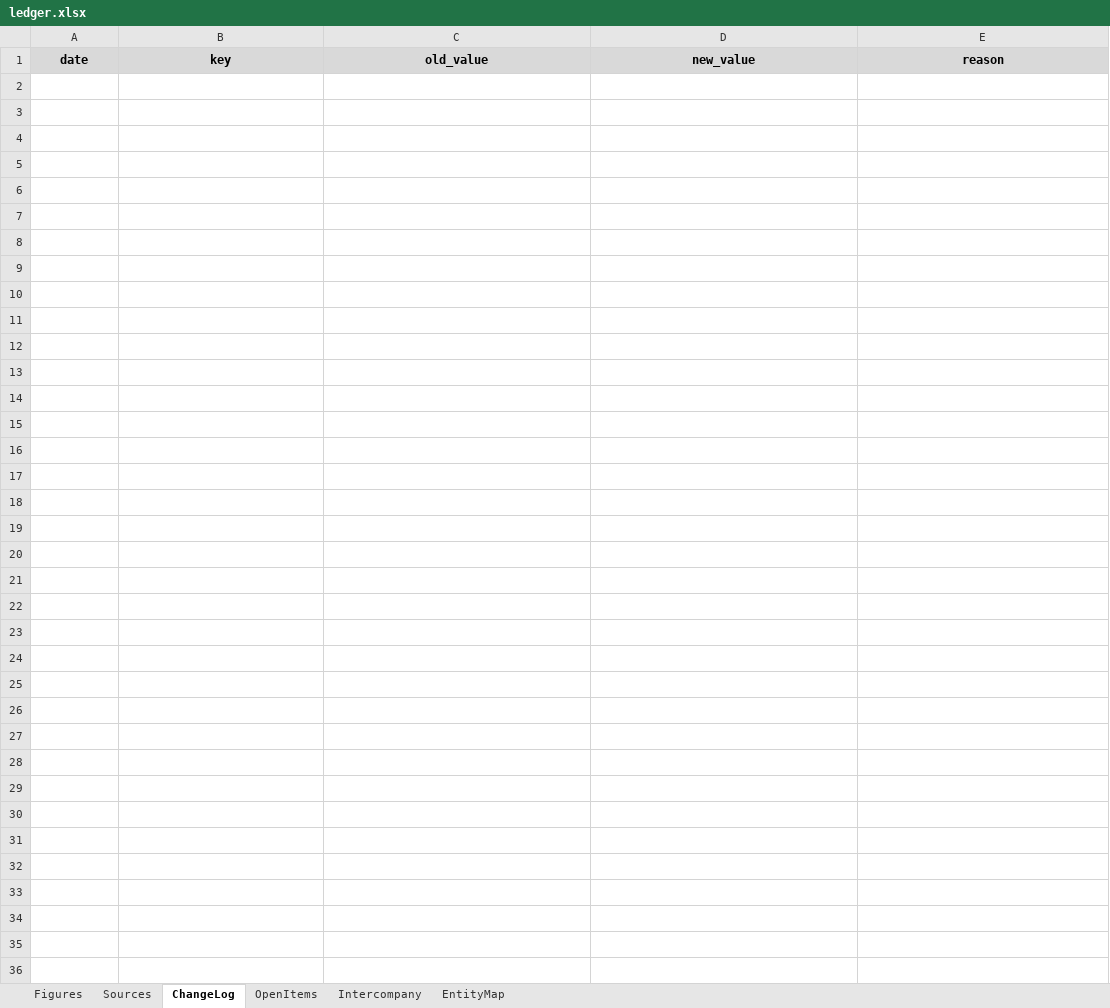
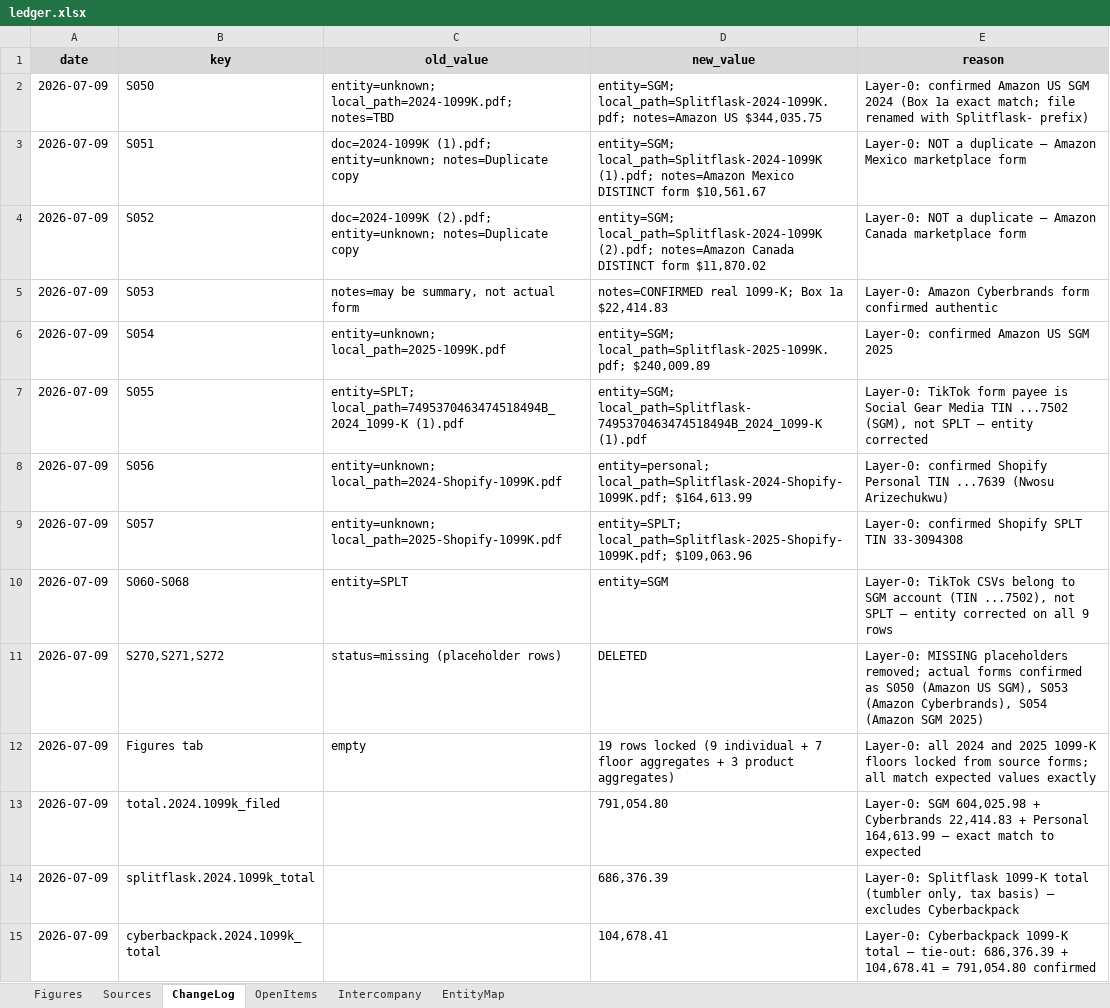
Before and after one commit to ArizeNwosu/StoneSupplyCo, an Excel workbook: Downloads/Splitflask-Financials/ledger.xlsx, sheet ChangeLog, drawn as a sheet; values as stored, in another font and other column widths than the file's, no borders; the diff names each change by its address in the sheet, - before the commit and + after, or states it on an @@ line.

Commit message:
Layer 0: lock 2024/2025 1099-K floors from source forms
- Read all 9 1099-K PDFs (Amazon US/MX/CA SGM, Amazon Cyberbrands,
  TikTok SGM, Shopify Personal/SGM/SPLT) and 9 TikTok monthly CSVs
- Locked 19 rows in Figures tab (9 individual + 7 floor aggregates
  + 3 product aggregates); all values matched expected exactly
- KEY FINDING: three "2024-1099K" files are NOT duplicates — they are
  distinct Amazon forms for US ($344,035.75), Mexico ($10,561.67),
  and Canada ($11,870.02) marketplaces, all on SGM TIN ...7502
- TikTok CSVs verified: 9 monthly CSVs sum to $155,294.96 (+$0.00 vs PDF)
- 2024 totals: SGM floor $604,025.98 | Cyberbrands $22,414.83 |
  Personal $164,613.99 | Total filed $791,054.80 — all exact matches
- 2025 totals: SGM Amazon $240,009.89 | SPLT Shopify $109,063.96
- Product split: Splitflask $686,376.39 + Cyberbackpack $104,678.41
  = $791,054.80 tie-out confirmed to penny
- Corrected Sources: S050-S052 entity unknown→SGM (distinct marketplaces);
  S054 unknown→SGM; S055/S060-S068 SPLT→SGM (TikTok is SGM not SPLT);
  S056 unknown→personal; S057 unknown→SPLT; updated local_path for all
  files renamed with Splitflask- prefix
- Removed stale MISSING placeholders S270, S271, S272 (resolved to
  S050, S053, S054 respectively)
- Added product column to Figures tab (Splitflask / Cyberbackpack / mixed)

```diff
--- a/Downloads/Splitflask-Financials/ledger.xlsx (sheet ChangeLog)
+++ b/Downloads/Splitflask-Financials/ledger.xlsx (sheet ChangeLog)
+row 2: 2026-07-09 | S050 | entity=unknown; local_path=2024-1099K.pdf; notes=TBD | entity=SGM; local_path=Splitflask-2024-1099K.pdf; notes=Amazon US $344,035.75 | Layer-0: confirmed Amazon US SGM 2024 (Box 1a exact match; file renamed with Splitflask- prefix)
+row 3: 2026-07-09 | S051 | doc=2024-1099K (1).pdf; entity=unknown; notes=Duplicate copy | entity=SGM; local_path=Splitflask-2024-1099K (1).pdf; notes=Amazon Mexico DISTINCT form $10,561.67 | Layer-0: NOT a duplicate — Amazon Mexico marketplace form
+row 4: 2026-07-09 | S052 | doc=2024-1099K (2).pdf; entity=unknown; notes=Duplicate copy | entity=SGM; local_path=Splitflask-2024-1099K (2).pdf; notes=Amazon Canada DISTINCT form $11,870.02 | Layer-0: NOT a duplicate — Amazon Canada marketplace form
+row 5: 2026-07-09 | S053 | notes=may be summary, not actual form | notes=CONFIRMED real 1099-K; Box 1a $22,414.83 | Layer-0: Amazon Cyberbrands form confirmed authentic
+row 6: 2026-07-09 | S054 | entity=unknown; local_path=2025-1099K.pdf | entity=SGM; local_path=Splitflask-2025-1099K.pdf; $240,009.89 | Layer-0: confirmed Amazon US SGM 2025
+row 7: 2026-07-09 | S055 | entity=SPLT; local_path=7495370463474518494B_2024_1099-K (1).pdf | entity=SGM; local_path=Splitflask-7495370463474518494B_2024_1099-K (1).pdf | Layer-0: TikTok form payee is Social Gear Media TIN ...7502 (SGM), not SPLT — entity corrected
+row 8: 2026-07-09 | S056 | entity=unknown; local_path=2024-Shopify-1099K.pdf | entity=personal; local_path=Splitflask-2024-Shopify-1099K.pdf; $164,613.99 | Layer-0: confirmed Shopify Personal TIN ...7639 (Nwosu Arizechukwu)
+row 9: 2026-07-09 | S057 | entity=unknown; local_path=2025-Shopify-1099K.pdf | entity=SPLT; local_path=Splitflask-2025-Shopify-1099K.pdf; $109,063.96 | Layer-0: confirmed Shopify SPLT TIN 33-3094308
+row 10: 2026-07-09 | S060-S068 | entity=SPLT | entity=SGM | Layer-0: TikTok CSVs belong to SGM account (TIN ...7502), not SPLT — entity corrected on all 9 rows
+row 11: 2026-07-09 | S270,S271,S272 | status=missing (placeholder rows) | DELETED | Layer-0: MISSING placeholders removed; actual forms confirmed as S050 (Amazon US SGM), S053 (Amazon Cyberbrands), S054 (Amazon SGM 2025)
+row 12: 2026-07-09 | Figures tab | empty | 19 rows locked (9 individual + 7 floor aggregates + 3 product aggregates) | Layer-0: all 2024 and 2025 1099-K floors locked from source forms; all match expected values exactly
+row 13: 2026-07-09 | total.2024.1099k_filed |  | 791,054.80 | Layer-0: SGM 604,025.98 + Cyberbrands 22,414.83 + Personal 164,613.99 — exact match to expected
+row 14: 2026-07-09 | splitflask.2024.1099k_total |  | 686,376.39 | Layer-0: Splitflask 1099-K total (tumbler only, tax basis) — excludes Cyberbackpack
+row 15: 2026-07-09 | cyberbackpack.2024.1099k_total |  | 104,678.41 | Layer-0: Cyberbackpack 1099-K total — tie-out: 686,376.39 + 104,678.41 = 791,054.80 confirmed
```
Also changed, not shown: sheet Figures, sheet Sources.
